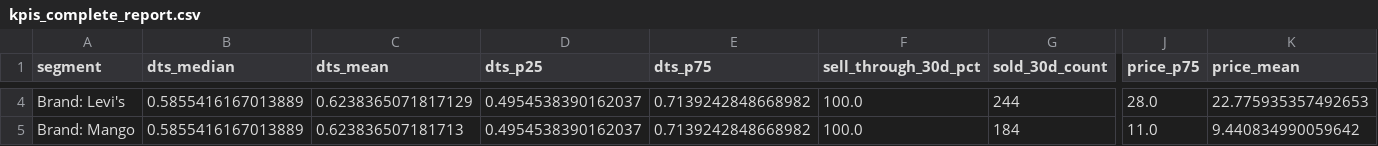
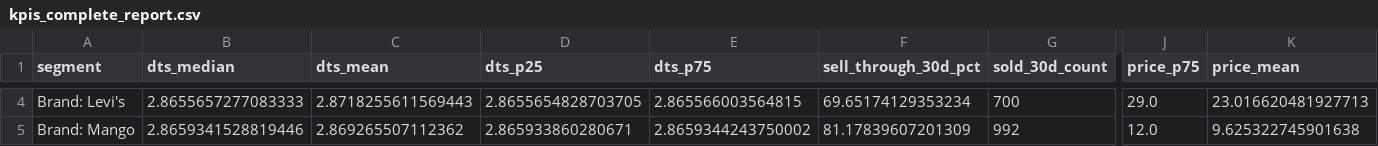
Before and after one commit to carloshubb/vinted-scraper-final-, a CSV file: data/processed/kpis_complete_report.csv, drawn as a sheet; only a part is shown, gaps mark what is left out; the diff covers the shown part only; the diff names each change by its address in the sheet, - before the commit and + after, or states it on an @@ line.

```diff
--- a/data/processed/kpis_complete_report.csv
+++ b/data/processed/kpis_complete_report.csv
-B4 (dts_median): 0.5855416167013889
+B4 (dts_median): 2.8655657277083333
-C4 (dts_mean): 0.6238365071817129
+C4 (dts_mean): 2.8718255611569443
-D4 (dts_p25): 0.4954538390162037
+D4 (dts_p25): 2.8655654828703705
-E4 (dts_p75): 0.7139242848668982
+E4 (dts_p75): 2.865566003564815
-F4 (sell_through_30d_pct): 100.0
+F4 (sell_through_30d_pct): 69.65174129353234
-G4 (sold_30d_count): 244
+G4 (sold_30d_count): 700
-J4 (price_p75): 28.0
+J4 (price_p75): 29.0
-K4 (price_mean): 22.775935357492653
+K4 (price_mean): 23.016620481927713
-B5 (dts_median): 0.5855416167013889
+B5 (dts_median): 2.8659341528819446
-C5 (dts_mean): 0.623836507181713
+C5 (dts_mean): 2.869265507112362
-D5 (dts_p25): 0.4954538390162037
+D5 (dts_p25): 2.865933860280671
-E5 (dts_p75): 0.7139242848668982
+E5 (dts_p75): 2.8659344243750002
-F5 (sell_through_30d_pct): 100.0
+F5 (sell_through_30d_pct): 81.17839607201309
-G5 (sold_30d_count): 184
+G5 (sold_30d_count): 992
-J5 (price_p75): 11.0
+J5 (price_p75): 12.0
-K5 (price_mean): 9.440834990059642
+K5 (price_mean): 9.625322745901638
```
Also changed, not shown: 100 edited cells elsewhere in this file, 44 other files.
